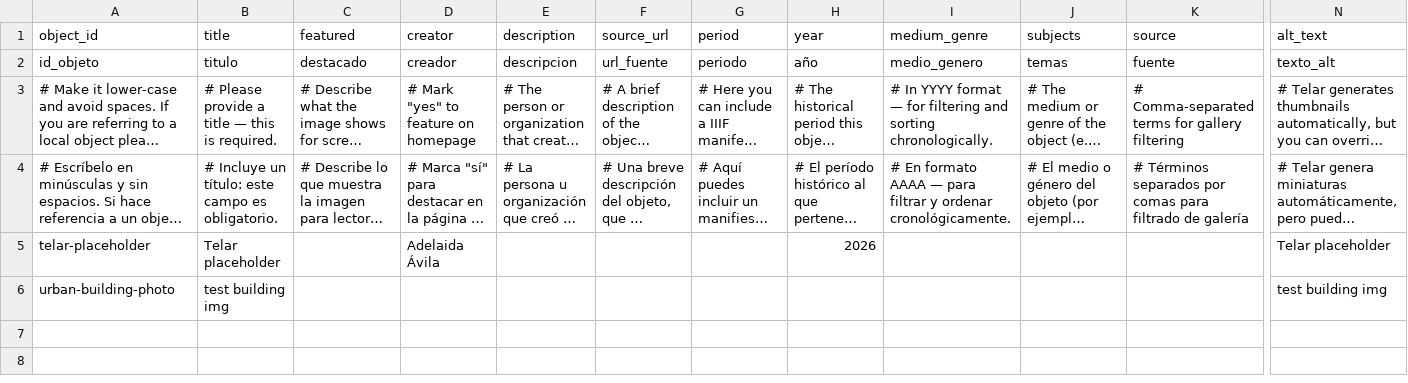
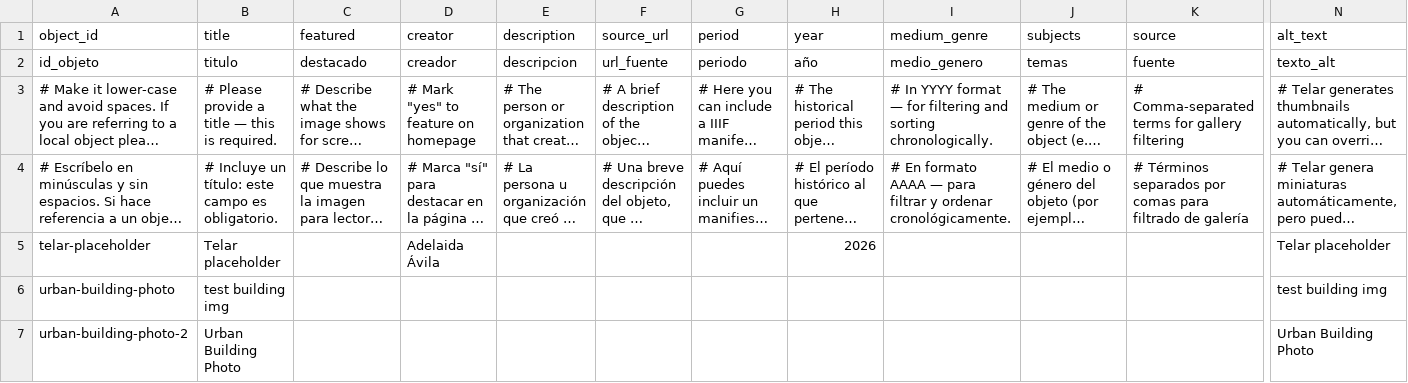
Before and after one commit to AndreeaCoro/first-test, a CSV file: telar-content/spreadsheets/objects.csv, drawn as a sheet; only a part is shown, gaps mark what is left out; long unchanged cells end in …; rows hold the shown columns only; the diff names each change by its address in the sheet, - before the commit and + after, or states it on an @@ line.

Commit message:
Add urban-building-photo-2 via Telar Compositor [skip ci]

```diff
--- a/telar-content/spreadsheets/objects.csv
+++ b/telar-content/spreadsheets/objects.csv
+row 7: urban-building-photo-2 | Urban Building Photo |  |  |  |  |  |  |  |  |  | Urban Building Photo
```
Also changed, not shown: 1 other file.
